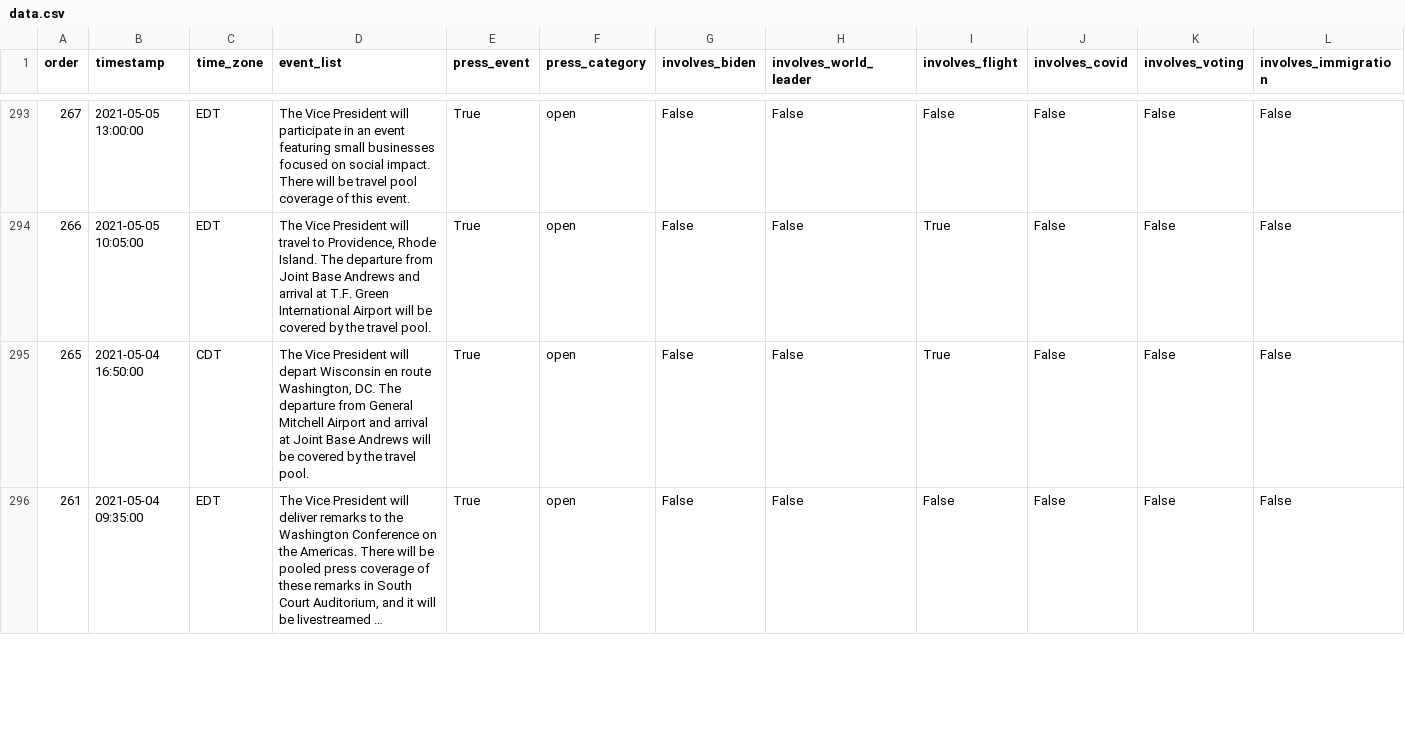
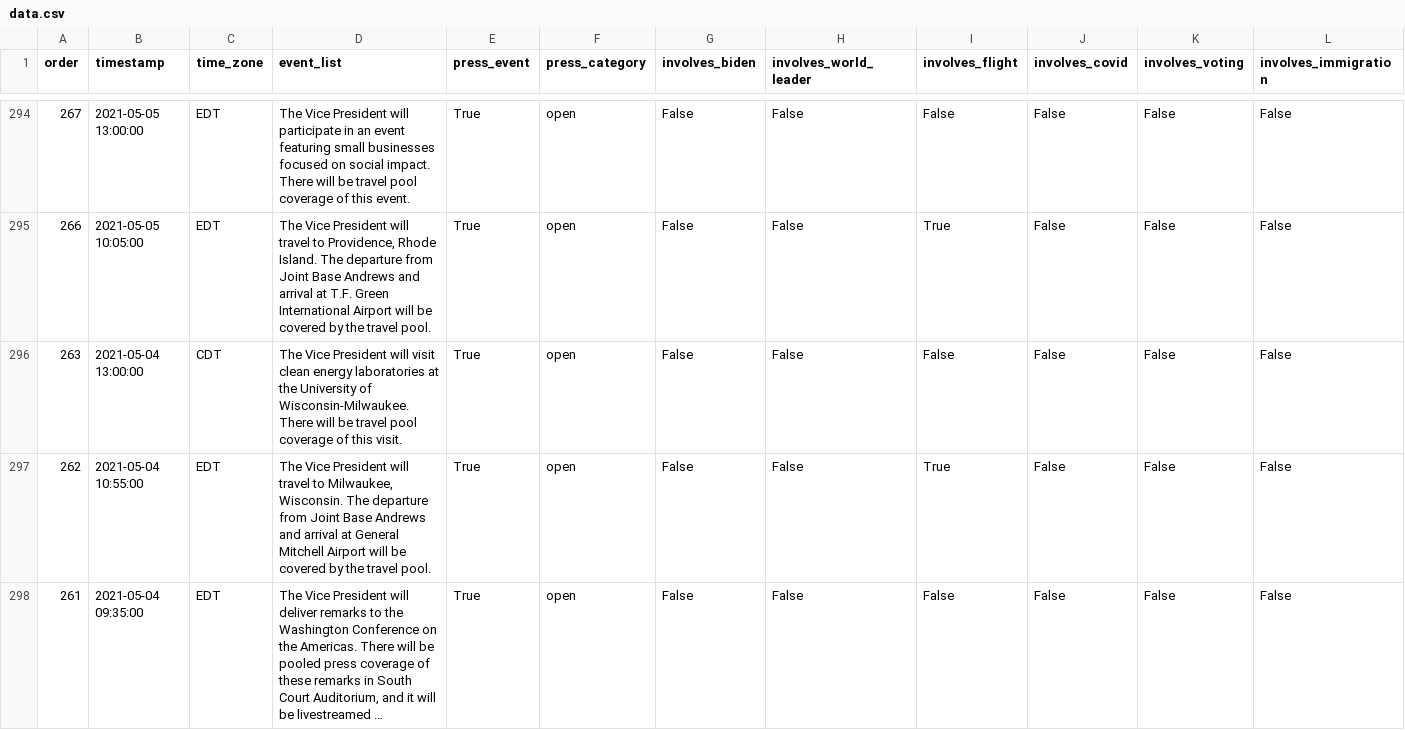
Before and after one commit to datadesk/kamala-harris-schedules, a CSV file: data.csv, drawn as a sheet; only a part is shown, gaps mark what is left out; long unchanged cells end in …; addresses are those after the commit; rows hold the shown columns only; the diff covers the shown part only; the diff names each change by its address in the sheet, - before the commit and + after, or states it on an @@ line.

```diff
--- a/data.csv
+++ b/data.csv
+row 296: 263 | 2021-05-04 13:00:00 | CDT | The Vice President will visit clean energy laboratories at the University of Wisconsin-Milwaukee. There will be travel pool coverage of this visit. | True | open | False | False | False | False | False | False
-A297 (order): 265
+A297 (order): 262
-B297 (timestamp): 2021-05-04 16:50:00
+B297 (timestamp): 2021-05-04 10:55:00
-C297 (time_zone): CDT
+C297 (time_zone): EDT
-D297 (event_list): …President will depart Wisconsin en route Washington, DC. The departure from General Mitchell Airport and arrival at Joint Base Andrews will be…
+D297 (event_list): …President will travel to Milwaukee, Wisconsin. The departure from Joint Base Andrews and arrival at General Mitchell Airport will be…
```
Also changed, not shown: 2 added rows, 2 removed rows and 2 edited cells elsewhere in this file.
